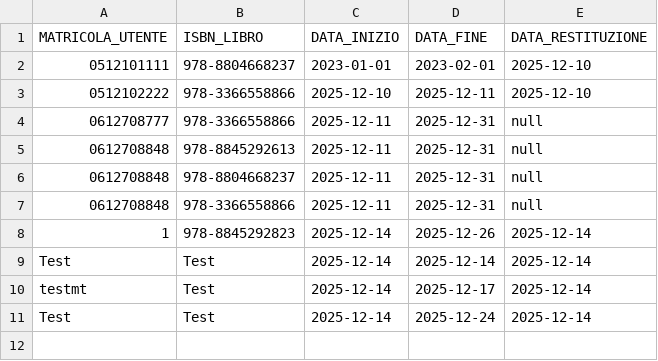
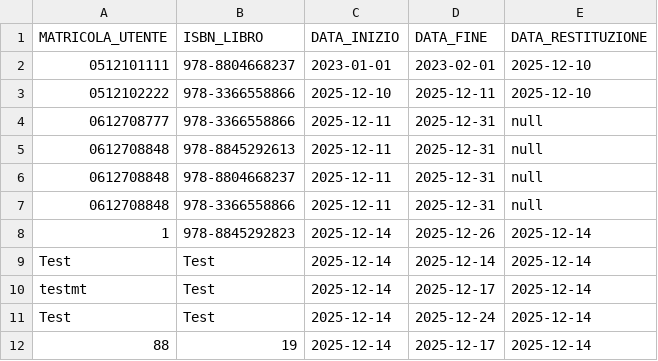
Before and after one commit to AleTane04/IngegneriaDelSoftware_Gruppo16, a CSV file: elenco_prestiti.csv, drawn as a sheet; the diff names each change by its address in the sheet, - before the commit and + after, or states it on an @@ line.

Commit message:
Altri fix rimozione utente e libro: uniformata logica di prestito

```diff
--- a/elenco_prestiti.csv
+++ b/elenco_prestiti.csv
+row 12: 88 | 19 | 2025-12-14 | 2025-12-17 | 2025-12-14
```
Also changed, not shown: elenco_libri.csv, 1 other file.
